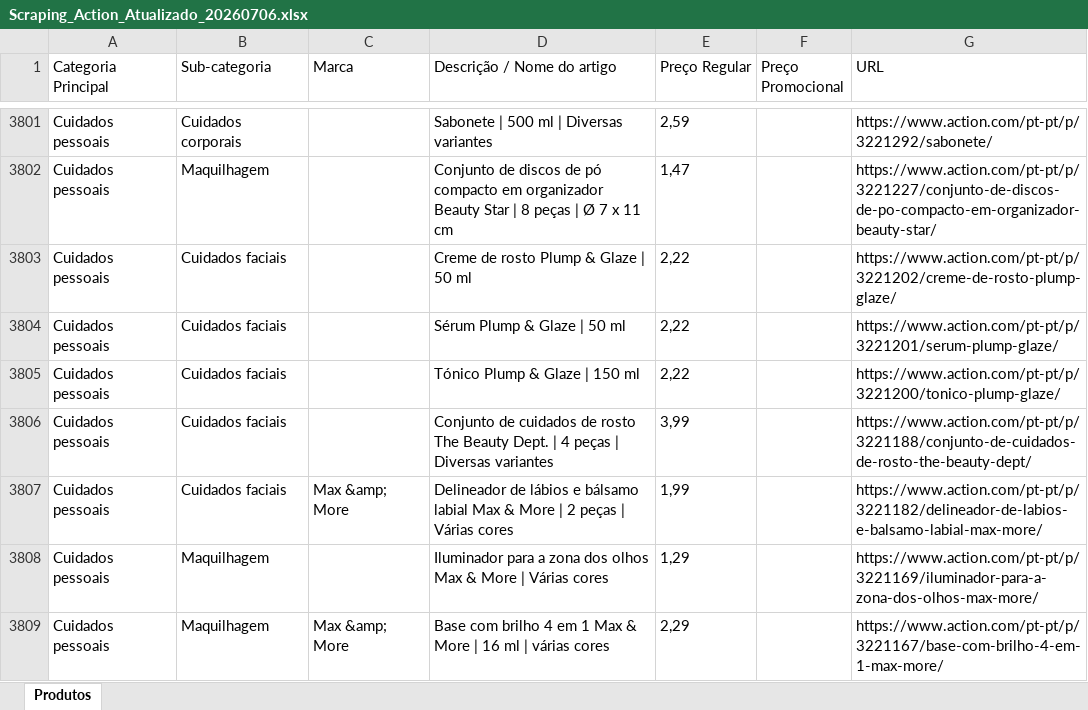
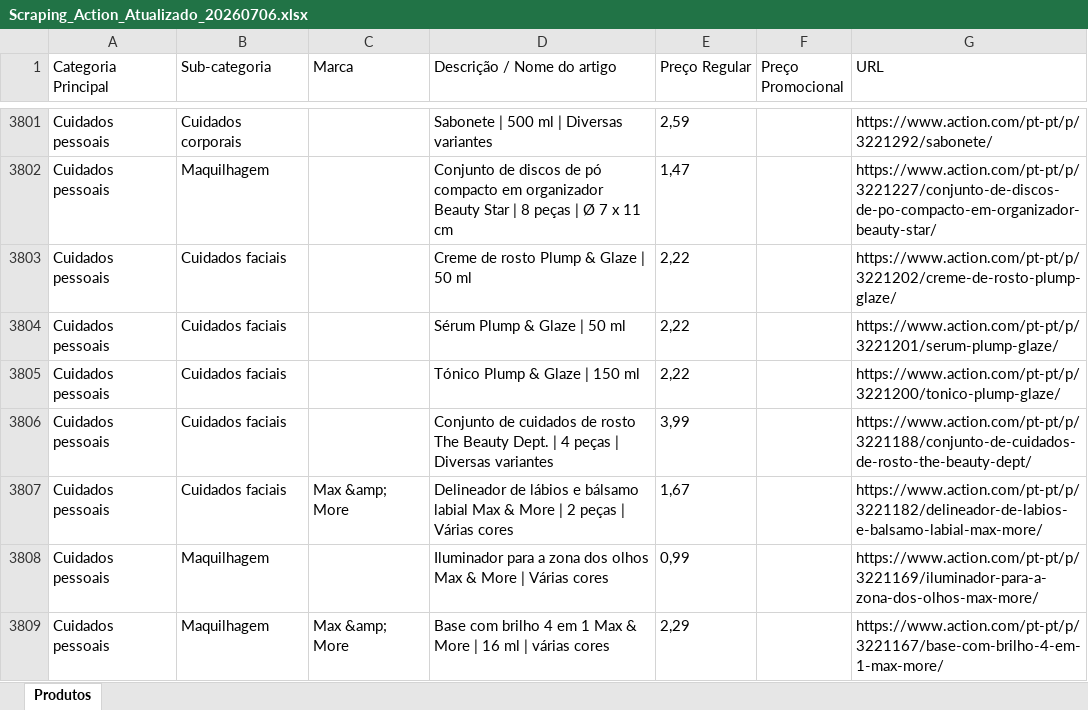
Before and after one commit to Holiday090/teste01, an Excel workbook: Scraping_Action_Atualizado_20260706.xlsx, sheet Produtos, drawn as a sheet; only a part is shown, gaps mark what is left out; values as stored, in another font and other column widths than the file's, no borders; the diff covers the shown part only; the diff names each change by its address in the sheet, - before the commit and + after, or states it on an @@ line.

```diff
--- a/Scraping_Action_Atualizado_20260706.xlsx (sheet Produtos)
+++ b/Scraping_Action_Atualizado_20260706.xlsx (sheet Produtos)
-E3807 (Preço Regular): 1,99
+E3807 (Preço Regular): 1,67
-E3808 (Preço Regular): 1,29
+E3808 (Preço Regular): 0,99
```
Also changed, not shown: 14 edited cells elsewhere in this sheet, 1 other file.
